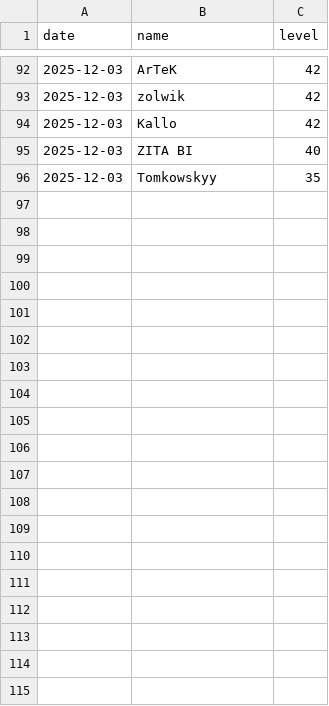
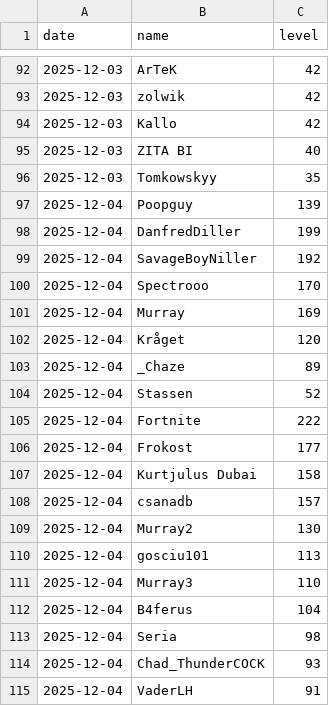
Before and after one commit to SimonSehested/sf-guild-tracker, a CSV file: data/guild_levels.csv, drawn as a sheet; only a part is shown, gaps mark what is left out; the diff covers the shown part only.

```diff
--- a/data/guild_levels.csv
+++ b/data/guild_levels.csv
@@ -96 +96,20 @@ date,name,level
 2025-12-03,Tomkowskyy,35
+2025-12-04,Poopguy,139
+2025-12-04,DanfredDiller,199
+2025-12-04,SavageBoyNiller,192
+2025-12-04,Spectrooo,170
+2025-12-04,Murray,169
+2025-12-04,Kråget,120
+2025-12-04,_Chaze,89
+2025-12-04,Stassen,52
+2025-12-04,Fortnite,222
+2025-12-04,Frokost,177
+2025-12-04,Kurtjulus Dubai,158
+2025-12-04,csanadb,157
+2025-12-04,Murray2,130
+2025-12-04,gosciu101,113
+2025-12-04,Murray3,110
+2025-12-04,B4ferus,104
+2025-12-04,Seria,98
+2025-12-04,Chad_ThunderCOCK,93
+2025-12-04,VaderLH,91
```
Also changed, not shown: 29 added rows elsewhere in this file.
